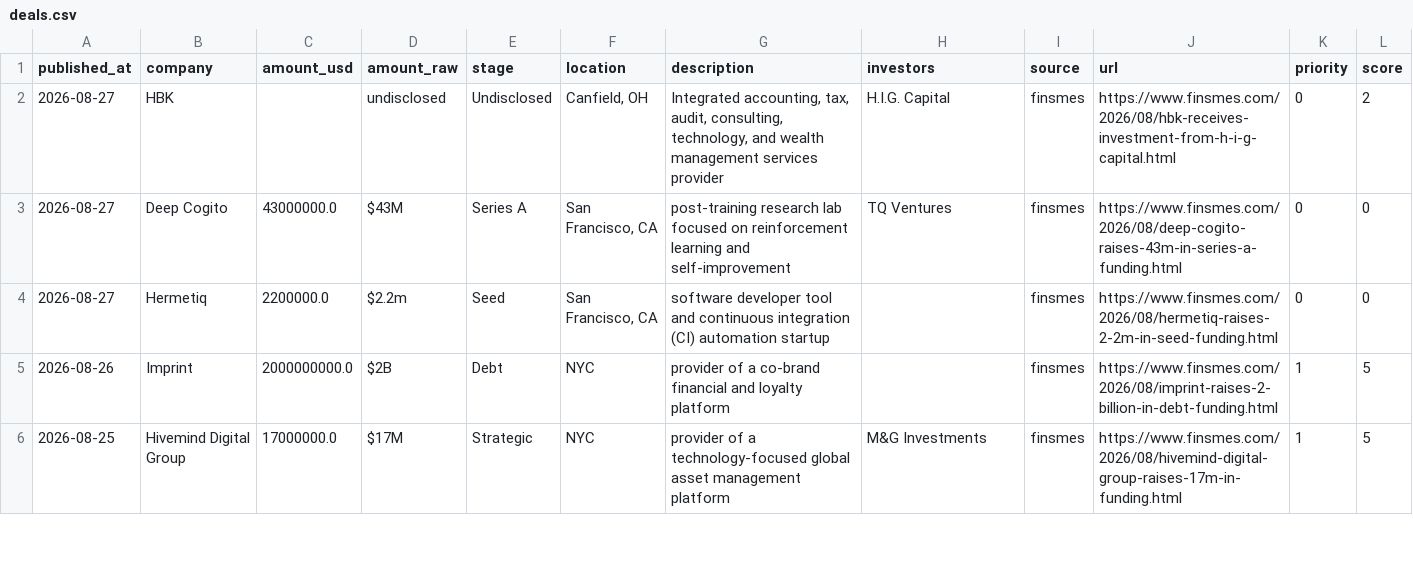
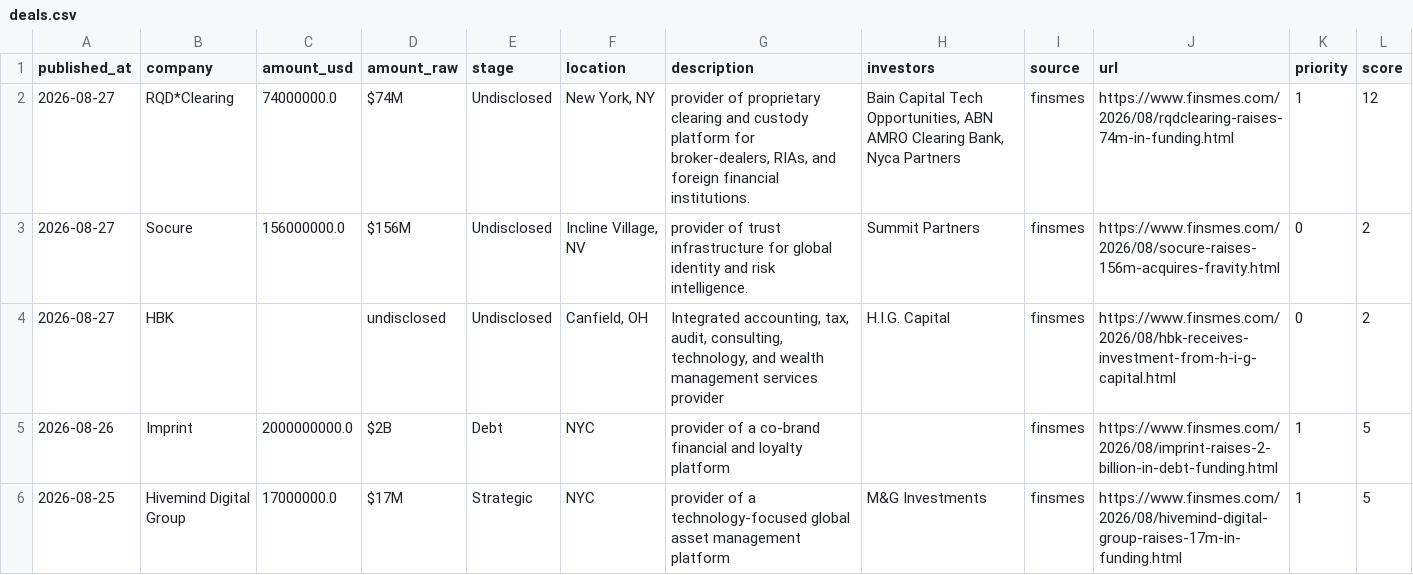
Before and after one commit to Garry-j-code/funding-blotter, a CSV file: data/deals.csv, drawn as a sheet; only a part is shown; removed rows and columns are numbered as before the commit, all else as after; the diff names each change by its address in the sheet, - before the commit and + after, or states it on an @@ line.

```diff
--- a/data/deals.csv
+++ b/data/deals.csv
+row 2: 2026-08-27 | RQD*Clearing | 74000000.0 | $74M | Undisclosed | New York, NY | provider of proprietary clearing and custody platform for broker-dealers, RIAs, and foreign financial institutions. | Bain Capital Tech Opportunities, ABN AMRO Clearing Bank, Nyca Partners | finsmes | https://www.finsmes.com/2026/08/rqdclearing-raises-74m-in-funding.html | 1 | 12
+row 3: 2026-08-27 | Socure | 156000000.0 | $156M | Undisclosed | Incline Village, NV | provider of trust infrastructure for global identity and risk intelligence. | Summit Partners | finsmes | https://www.finsmes.com/2026/08/socure-raises-156m-acquires-fravity.html | 0 | 2
-row 3: 2026-08-27 | Deep Cogito | 43000000.0 | $43M | Series A | San Francisco, CA | post-training research lab focused on reinforcement learning and self-improvement | TQ Ventures | finsmes | https://www.finsmes.com/2026/08/deep-cogito-raises-43m-in-series-a-funding.html | 0 | 0
-row 4: 2026-08-27 | Hermetiq | 2200000.0 | $2.2m | Seed | San Francisco, CA | software developer tool and continuous integration (CI) automation startup |  | finsmes | https://www.finsmes.com/2026/08/hermetiq-raises-2-2m-in-seed-funding.html | 0 | 0
```
Also changed, not shown: 2 other files.
